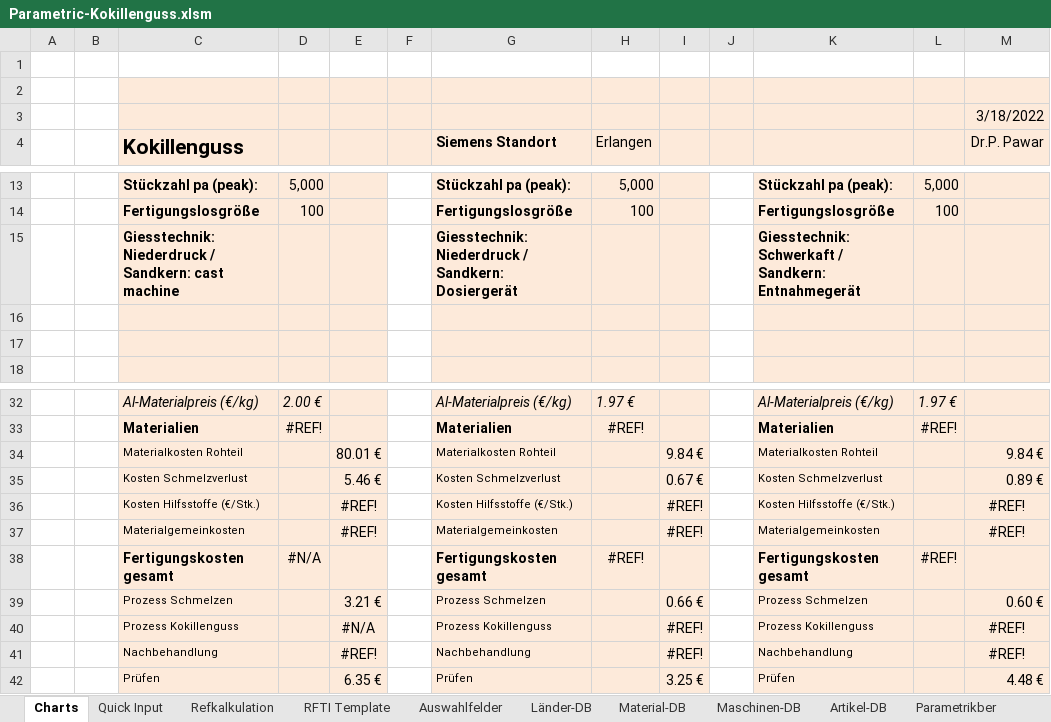
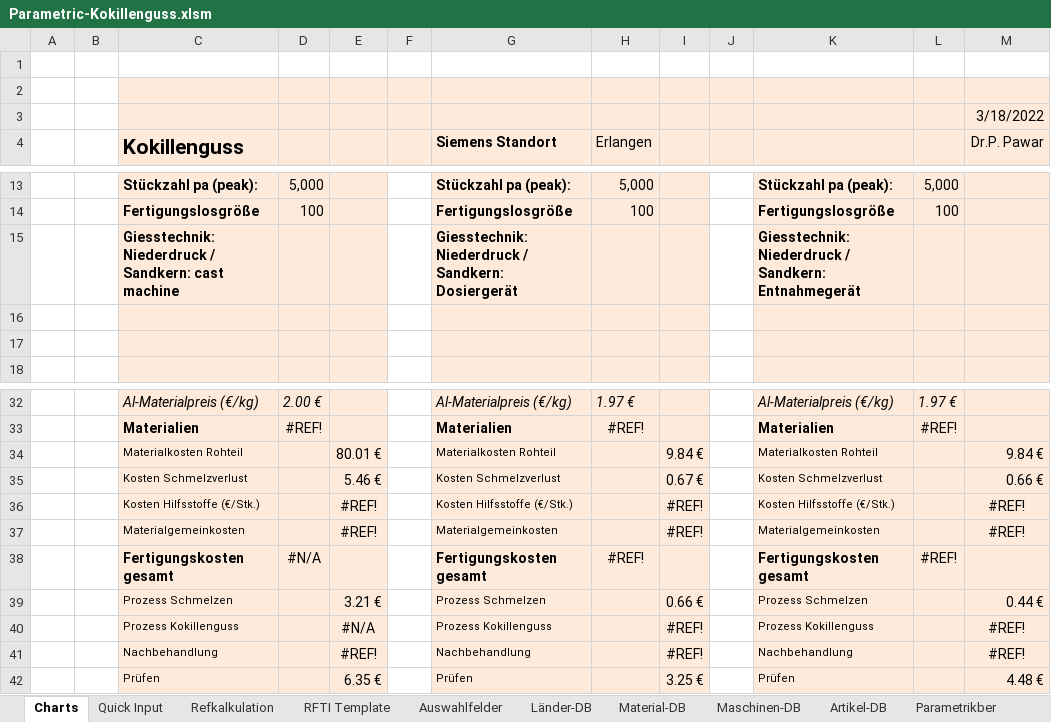
Before and after one commit to sd-ra/GussKalk, an Excel workbook: Excel/Parametric-Kokillenguss.xlsm, sheet Charts, drawn as a sheet; only a part is shown, gaps mark what is left out; values as stored, in another font and other column widths than the file's, no borders; charts and pictures not drawn; 2 other sheets too large or unreadable and not compared; the diff names each change by its address in the sheet, - before the commit and + after, or states it on an @@ line.

```diff
--- a/Excel/Parametric-Kokillenguss.xlsm (sheet Charts)
+++ b/Excel/Parametric-Kokillenguss.xlsm (sheet Charts)
-K15: Giesstechnik: Schwerkaft / Sandkern:…
+K15: Giesstechnik: Niederdruck / Sandkern:…
-M35 (Dr.P. Pawar): 0.89 €
+M35 (Dr.P. Pawar): 0.66 €
-M39 (Dr.P. Pawar): 0.60 €
+M39 (Dr.P. Pawar): 0.44 €
```
Also changed, not shown: sheet Parametrikber, sheet Refkalkulation, formulas that keep their value, charts or pictures.
